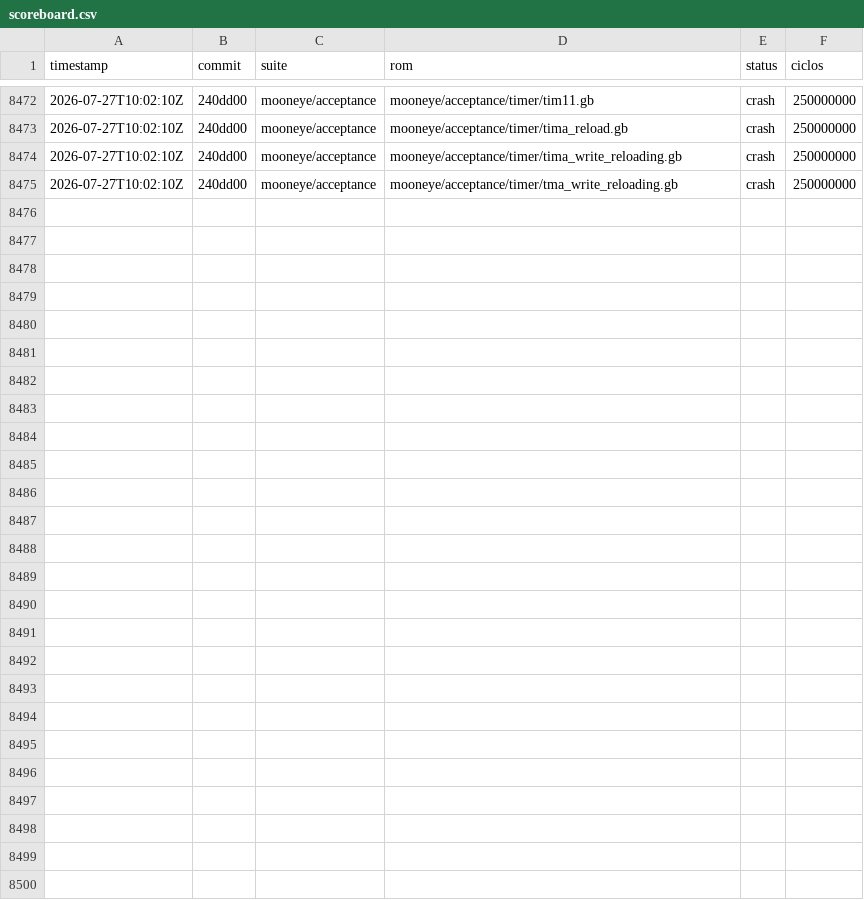
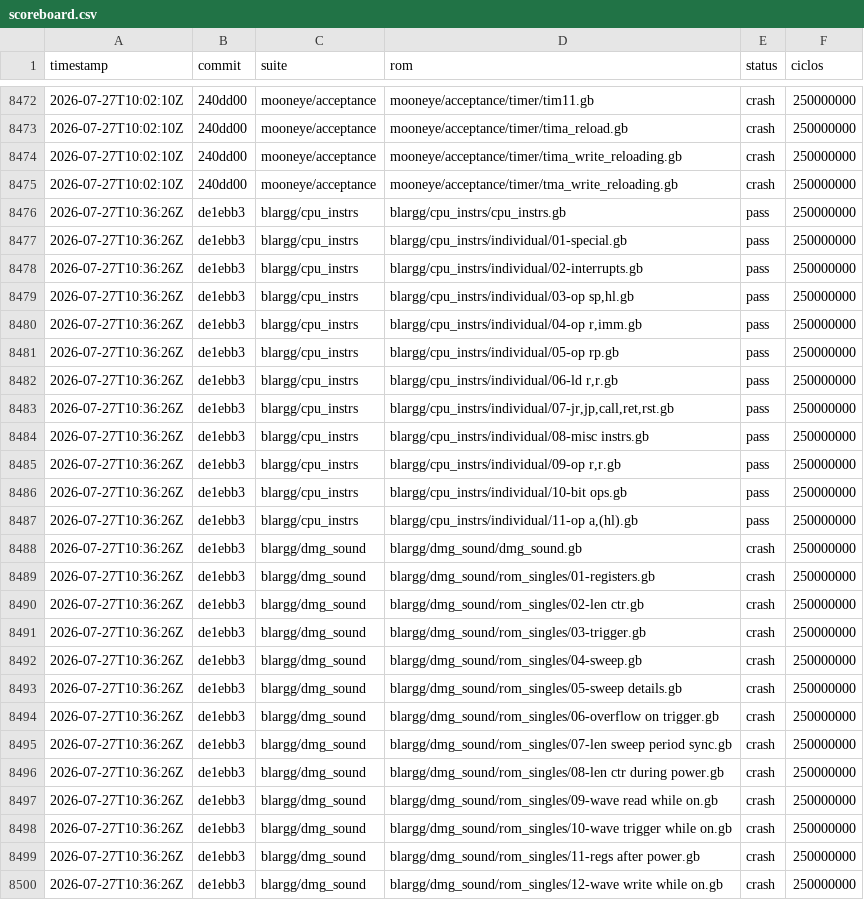
Before and after one commit to Deivison-Costaa/gb-rs, a CSV file: scoreboard.csv, drawn as a sheet; only a part is shown, gaps mark what is left out; the diff names each change by its address in the sheet, - before the commit and + after, or states it on an @@ line.

```diff
--- a/scoreboard.csv
+++ b/scoreboard.csv
+row 8476: 2026-07-27T10:36:26Z | de1ebb3 | blargg/cpu_instrs | blargg/cpu_instrs/cpu_instrs.gb | pass | 250000000
+row 8477: 2026-07-27T10:36:26Z | de1ebb3 | blargg/cpu_instrs | blargg/cpu_instrs/individual/01-special.gb | pass | 250000000
+row 8478: 2026-07-27T10:36:26Z | de1ebb3 | blargg/cpu_instrs | blargg/cpu_instrs/individual/02-interrupts.gb | pass | 250000000
+row 8479: 2026-07-27T10:36:26Z | de1ebb3 | blargg/cpu_instrs | blargg/cpu_instrs/individual/03-op sp,hl.gb | pass | 250000000
+row 8480: 2026-07-27T10:36:26Z | de1ebb3 | blargg/cpu_instrs | blargg/cpu_instrs/individual/04-op r,imm.gb | pass | 250000000
+row 8481: 2026-07-27T10:36:26Z | de1ebb3 | blargg/cpu_instrs | blargg/cpu_instrs/individual/05-op rp.gb | pass | 250000000
+row 8482: 2026-07-27T10:36:26Z | de1ebb3 | blargg/cpu_instrs | blargg/cpu_instrs/individual/06-ld r,r.gb | pass | 250000000
+row 8483: 2026-07-27T10:36:26Z | de1ebb3 | blargg/cpu_instrs | blargg/cpu_instrs/individual/07-jr,jp,call,ret,rst.gb | pass | 250000000
+row 8484: 2026-07-27T10:36:26Z | de1ebb3 | blargg/cpu_instrs | blargg/cpu_instrs/individual/08-misc instrs.gb | pass | 250000000
+row 8485: 2026-07-27T10:36:26Z | de1ebb3 | blargg/cpu_instrs | blargg/cpu_instrs/individual/09-op r,r.gb | pass | 250000000
+row 8486: 2026-07-27T10:36:26Z | de1ebb3 | blargg/cpu_instrs | blargg/cpu_instrs/individual/10-bit ops.gb | pass | 250000000
+row 8487: 2026-07-27T10:36:26Z | de1ebb3 | blargg/cpu_instrs | blargg/cpu_instrs/individual/11-op a,(hl).gb | pass | 250000000
+row 8488: 2026-07-27T10:36:26Z | de1ebb3 | blargg/dmg_sound | blargg/dmg_sound/dmg_sound.gb | crash | 250000000
+row 8489: 2026-07-27T10:36:26Z | de1ebb3 | blargg/dmg_sound | blargg/dmg_sound/rom_singles/01-registers.gb | crash | 250000000
+row 8490: 2026-07-27T10:36:26Z | de1ebb3 | blargg/dmg_sound | blargg/dmg_sound/rom_singles/02-len ctr.gb | crash | 250000000
+row 8491: 2026-07-27T10:36:26Z | de1ebb3 | blargg/dmg_sound | blargg/dmg_sound/rom_singles/03-trigger.gb | crash | 250000000
+row 8492: 2026-07-27T10:36:26Z | de1ebb3 | blargg/dmg_sound | blargg/dmg_sound/rom_singles/04-sweep.gb | crash | 250000000
+row 8493: 2026-07-27T10:36:26Z | de1ebb3 | blargg/dmg_sound | blargg/dmg_sound/rom_singles/05-sweep details.gb | crash | 250000000
+row 8494: 2026-07-27T10:36:26Z | de1ebb3 | blargg/dmg_sound | blargg/dmg_sound/rom_singles/06-overflow on trigger.gb | crash | 250000000
+row 8495: 2026-07-27T10:36:26Z | de1ebb3 | blargg/dmg_sound | blargg/dmg_sound/rom_singles/07-len sweep period sync.gb | crash | 250000000
+row 8496: 2026-07-27T10:36:26Z | de1ebb3 | blargg/dmg_sound | blargg/dmg_sound/rom_singles/08-len ctr during power.gb | crash | 250000000
+row 8497: 2026-07-27T10:36:26Z | de1ebb3 | blargg/dmg_sound | blargg/dmg_sound/rom_singles/09-wave read while on.gb | crash | 250000000
+row 8498: 2026-07-27T10:36:26Z | de1ebb3 | blargg/dmg_sound | blargg/dmg_sound/rom_singles/10-wave trigger while on.gb | crash | 250000000
+row 8499: 2026-07-27T10:36:26Z | de1ebb3 | blargg/dmg_sound | blargg/dmg_sound/rom_singles/11-regs after power.gb | crash | 250000000
+row 8500: 2026-07-27T10:36:26Z | de1ebb3 | blargg/dmg_sound | blargg/dmg_sound/rom_singles/12-wave write while on.gb | crash | 250000000
```
Also changed, not shown: 8 other files.
